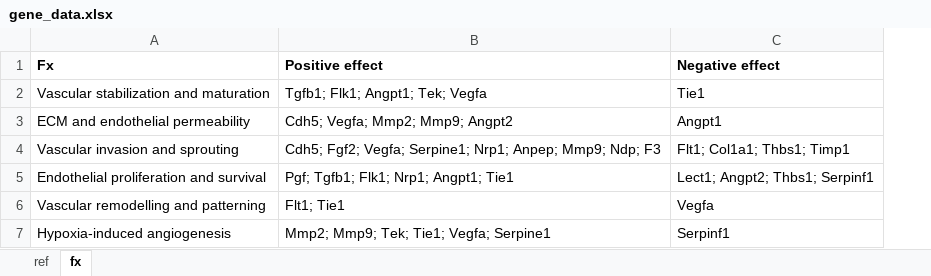
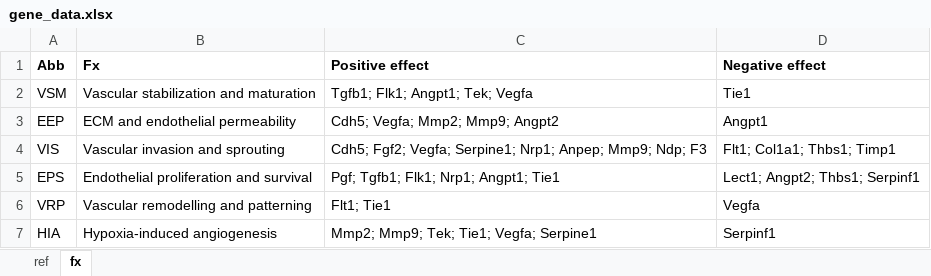
Before and after one commit to agalic-rd/Vasc-AoP, an Excel workbook: data/gene_data.xlsx, sheet fx, drawn as a sheet; values as stored, in another font and other column widths than the file's, no borders; the diff names each change by its address in the sheet, - before the commit and + after, or states it on an @@ line.

Commit message:
Update gene_data.xlsx

```diff
--- a/data/gene_data.xlsx (sheet fx)
+++ b/data/gene_data.xlsx (sheet fx)
+column A (Abb), rows 2-7: VSM | EEP | VIS | EPS | VRP | HIA
```
